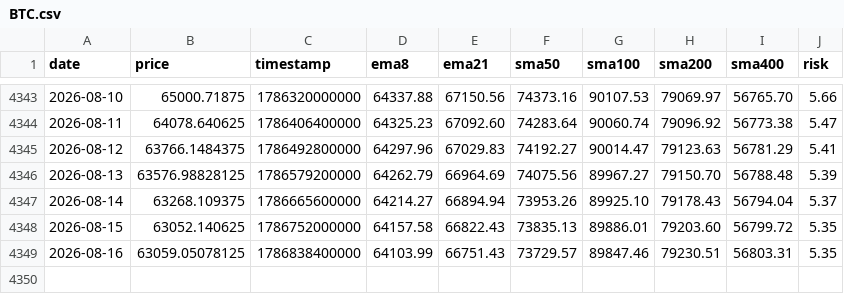
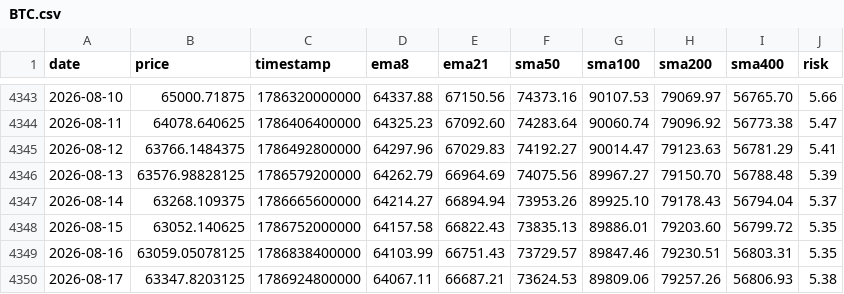
Before and after one commit to APFinance247/APFinancePage, a CSV file: public/stock-data/BTC.csv, drawn as a sheet; only a part is shown, gaps mark what is left out.

```diff
--- a/public/stock-data/BTC.csv
+++ b/public/stock-data/BTC.csv
@@ -4349 +4349,2 @@ date,price,timestamp,ema8,ema21,sma50,sma100,sma200,sma400,risk
 2026-08-16,63059.05078125,1786838400000,64103.99,66751.43,73729.57,89847.46,79230.51,56803.31,5.35
+2026-08-17,63347.8203125,1786924800000,64067.11,66687.21,73624.53,89809.06,79257.26,56806.93,5.38
```
Also changed, not shown: public/stock-data/ETH.csv.
